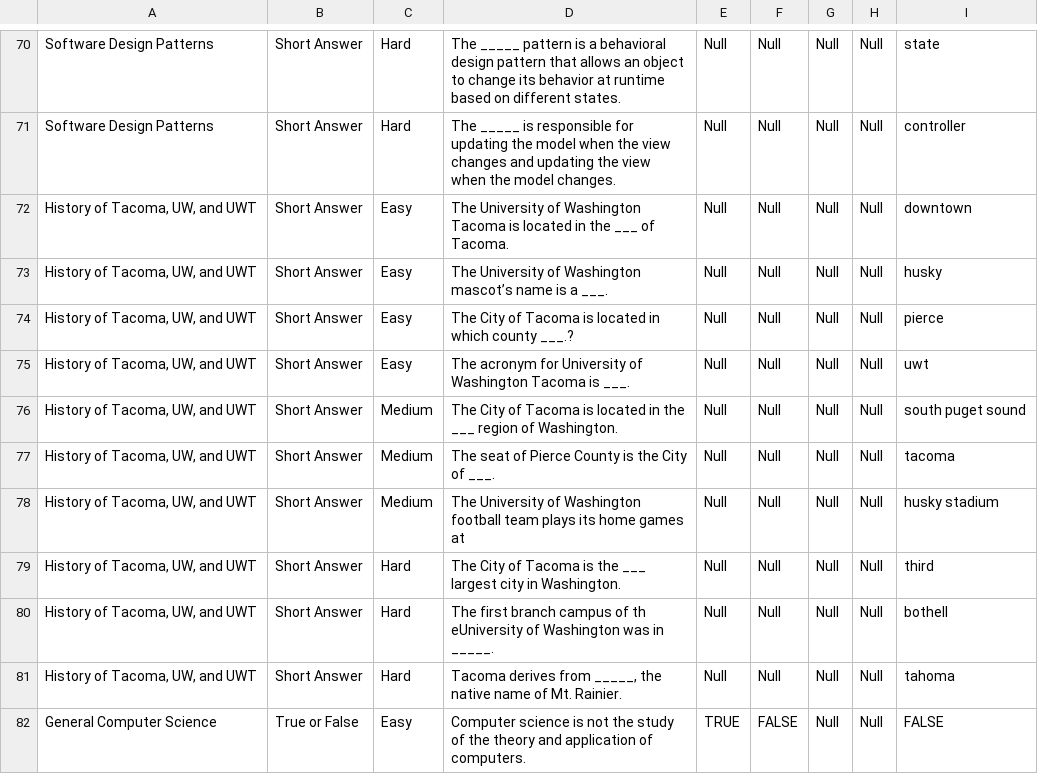
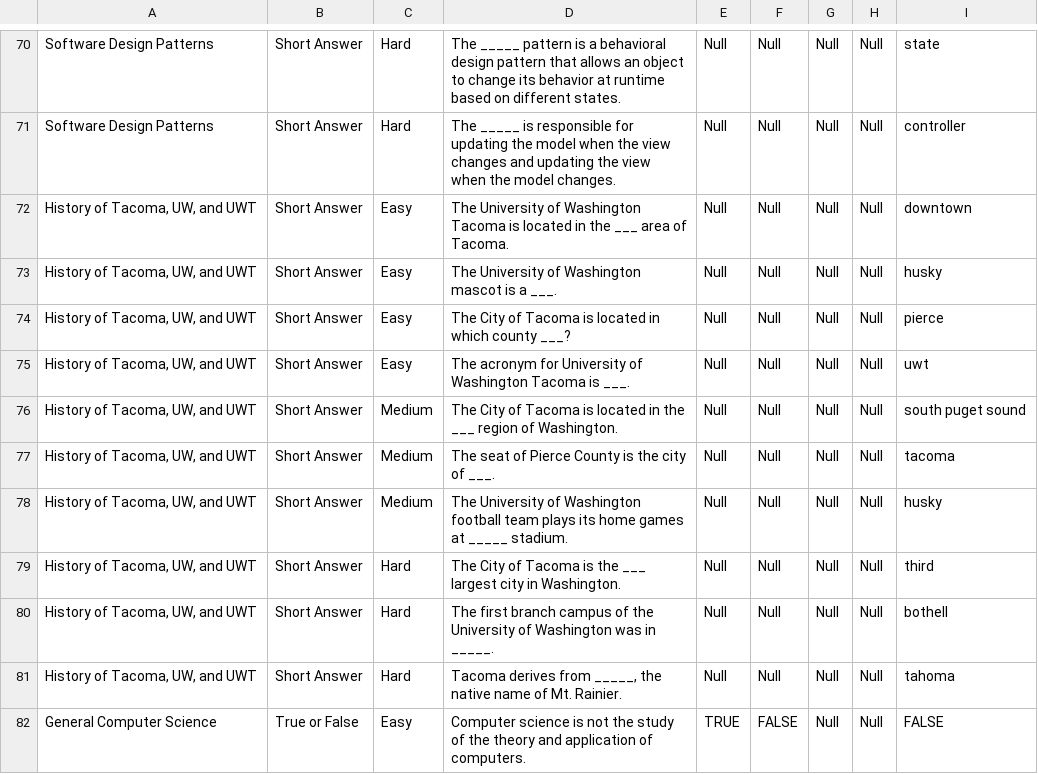
Before and after one commit to dskarls/TCSS504-Trivia-Maze, a CSV file: db/Lone_Rangers_QA_DB.csv, drawn as a sheet; only a part is shown, gaps mark what is left out.

Commit message:
Fix db entries

```diff
--- a/db/Lone_Rangers_QA_DB.csv
+++ b/db/Lone_Rangers_QA_DB.csv
@@ -71,11 +71,11 @@ Software Design Patterns,Short Answer,Hard,The _____ pattern is a behavioral des
 Software Design Patterns,Short Answer,Hard,The _____ is responsible for updating the model when the view changes and updating the view when the model changes. ,Null,Null,Null,Null,controller
-"History of Tacoma, UW, and UWT",Short Answer,Easy,The University of Washington Tacoma is located in the ___ of Tacoma. ,Null,Null,Null,Null,downtown
-"History of Tacoma, UW, and UWT",Short Answer,Easy,The University of Washington mascot’s name is a ___. ,Null,Null,Null,Null,husky
-"History of Tacoma, UW, and UWT",Short Answer,Easy,The City of Tacoma is located in which county ___.?,Null,Null,Null,Null,pierce
+"History of Tacoma, UW, and UWT",Short Answer,Easy,The University of Washington Tacoma is located in the ___ area of Tacoma.,Null,Null,Null,Null,downtown
+"History of Tacoma, UW, and UWT",Short Answer,Easy,The University of Washington mascot is a ___. ,Null,Null,Null,Null,husky
+"History of Tacoma, UW, and UWT",Short Answer,Easy,The City of Tacoma is located in which county ___?,Null,Null,Null,Null,pierce
 "History of Tacoma, UW, and UWT",Short Answer,Easy,The acronym for University of Washington Tacoma is ___. ,Null,Null,Null,Null,uwt
 "History of Tacoma, UW, and UWT",Short Answer,Medium,The City of Tacoma is located in the ___ region of Washington. ,Null,Null,Null,Null,south puget sound
-"History of Tacoma, UW, and UWT",Short Answer,Medium,The seat of Pierce County is the City of ___. ,Null,Null,Null,Null,tacoma
-"History of Tacoma, UW, and UWT",Short Answer,Medium,The University of Washington football team plays its home games at ,Null,Null,Null,Null,husky stadium
+"History of Tacoma, UW, and UWT",Short Answer,Medium,The seat of Pierce County is the city of ___. ,Null,Null,Null,Null,tacoma
+"History of Tacoma, UW, and UWT",Short Answer,Medium,The University of Washington football team plays its home games at _____ stadium.,Null,Null,Null,Null,husky
 "History of Tacoma, UW, and UWT",Short Answer,Hard,The City of Tacoma is the ___ largest city in Washington. ,Null,Null,Null,Null,third
-"History of Tacoma, UW, and UWT",Short Answer,Hard,The first branch campus of th eUniversity of Washington was in _____.,Null,Null,Null,Null,bothell
+"History of Tacoma, UW, and UWT",Short Answer,Hard,The first branch campus of the University of Washington was in _____.,Null,Null,Null,Null,bothell
 "History of Tacoma, UW, and UWT",Short Answer,Hard,"Tacoma derives from  _____, the native name of Mt. Rainier.",Null,Null,Null,Null,tahoma
```
Also changed, not shown: 1 other file.
